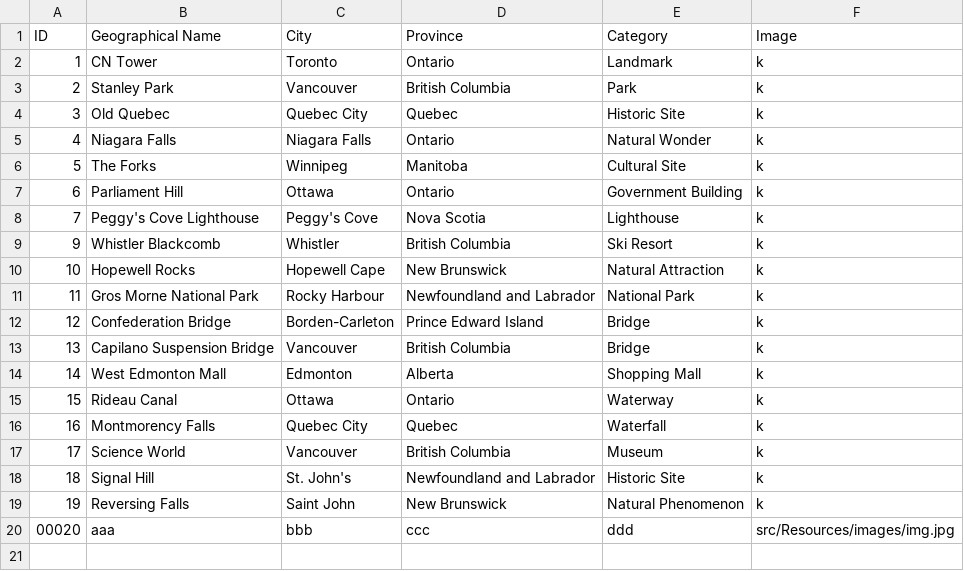
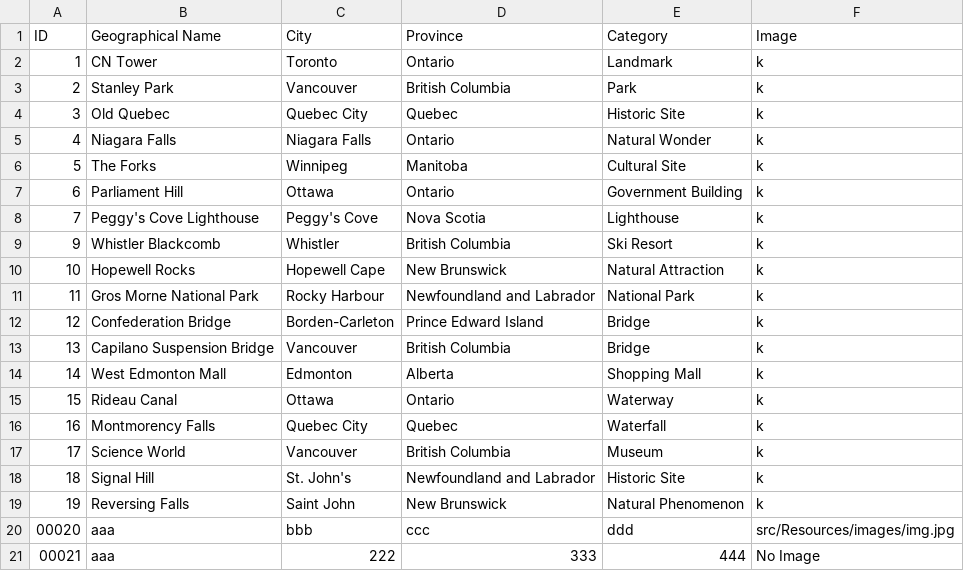
Before and after one commit to DevishiSoni/Software-Design-Project, a CSV file: src/main/resources/database.csv, drawn as a sheet.

Commit message:
notes
Mostlly i think it works...

```diff
--- a/src/main/resources/database.csv
+++ b/src/main/resources/database.csv
@@ -20 +20,2 @@ ID,Geographical Name,City,Province,Category,Image
 00020,aaa,bbb,ccc,ddd,src/Resources/images/img.jpg
+00021,aaa,222,333,444,No Image
```
